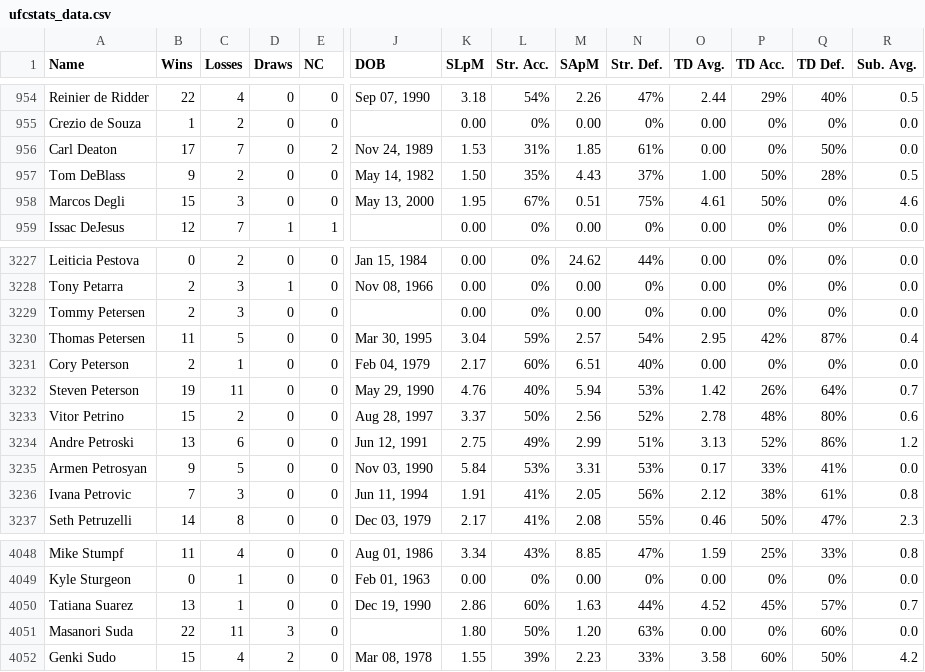
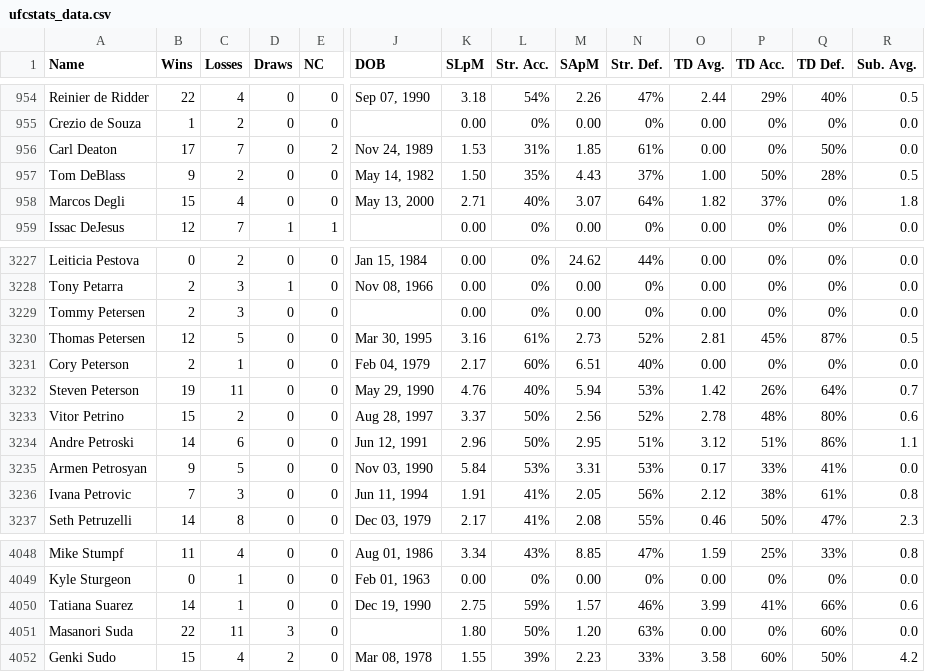
Before and after one commit to benyamindsmith/fightr, a CSV file: data/ufcstats_data.csv, drawn as a sheet; only a part is shown, gaps mark what is left out; the diff covers the shown part only; the diff names each change by its address in the sheet, - before the commit and + after, or states it on an @@ line.

```diff
--- a/data/ufcstats_data.csv
+++ b/data/ufcstats_data.csv
-C958 (Losses): 3
+C958 (Losses): 4
-K958 (SLpM): 1.95
+K958 (SLpM): 2.71
-L958 (Str. Acc.): 67%
+L958 (Str. Acc.): 40%
-M958 (SApM): 0.51
+M958 (SApM): 3.07
-N958 (Str. Def.): 75%
+N958 (Str. Def.): 64%
-O958 (TD Avg.): 4.61
+O958 (TD Avg.): 1.82
-P958 (TD Acc.): 50%
+P958 (TD Acc.): 37%
-R958 (Sub. Avg.): 4.6
+R958 (Sub. Avg.): 1.8
-B3230 (Wins): 11
+B3230 (Wins): 12
-K3230 (SLpM): 3.04
+K3230 (SLpM): 3.16
-L3230 (Str. Acc.): 59%
+L3230 (Str. Acc.): 61%
-M3230 (SApM): 2.57
+M3230 (SApM): 2.73
-N3230 (Str. Def.): 54%
+N3230 (Str. Def.): 52%
-O3230 (TD Avg.): 2.95
+O3230 (TD Avg.): 2.81
-P3230 (TD Acc.): 42%
+P3230 (TD Acc.): 45%
-R3230 (Sub. Avg.): 0.4
+R3230 (Sub. Avg.): 0.5
-B3234 (Wins): 13
+B3234 (Wins): 14
-K3234 (SLpM): 2.75
+K3234 (SLpM): 2.96
-L3234 (Str. Acc.): 49%
+L3234 (Str. Acc.): 50%
-M3234 (SApM): 2.99
+M3234 (SApM): 2.95
-O3234 (TD Avg.): 3.13
+O3234 (TD Avg.): 3.12
-P3234 (TD Acc.): 52%
+P3234 (TD Acc.): 51%
-R3234 (Sub. Avg.): 1.2
+R3234 (Sub. Avg.): 1.1
-B4050 (Wins): 13
+B4050 (Wins): 14
-K4050 (SLpM): 2.86
+K4050 (SLpM): 2.75
-L4050 (Str. Acc.): 60%
+L4050 (Str. Acc.): 59%
-M4050 (SApM): 1.63
+M4050 (SApM): 1.57
-N4050 (Str. Def.): 44%
+N4050 (Str. Def.): 46%
-O4050 (TD Avg.): 4.52
+O4050 (TD Avg.): 3.99
-P4050 (TD Acc.): 45%
+P4050 (TD Acc.): 41%
-Q4050 (TD Def.): 57%
+Q4050 (TD Def.): 66%
-R4050 (Sub. Avg.): 0.7
+R4050 (Sub. Avg.): 0.6
```
Also changed, not shown: 160 edited cells elsewhere in this file, 2 other files.
